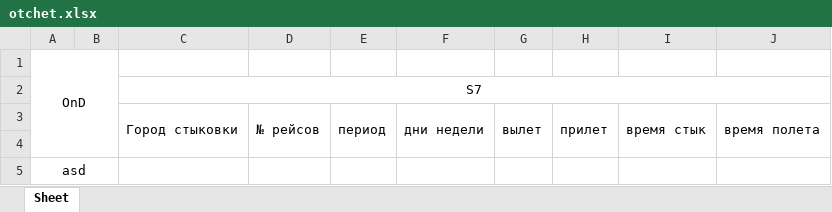
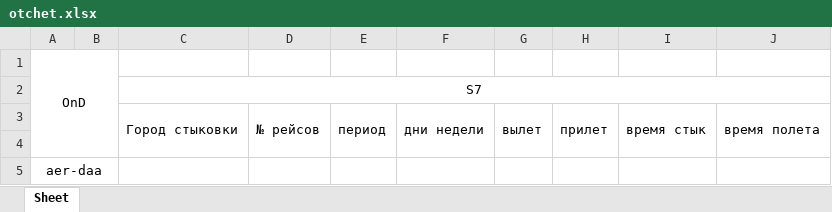
Before and after one commit to Deta1l/airport_report, an Excel workbook: otchet.xlsx, sheet Sheet, drawn as a sheet; values as stored, in another font and other column widths than the file's, no borders; the diff names each change by its address in the sheet, - before the commit and + after, or states it on an @@ line.

```diff
--- a/otchet.xlsx (sheet Sheet)
+++ b/otchet.xlsx (sheet Sheet)
-A5: asd
+A5: aer-daa
```
Also changed, not shown: 1 other file.
